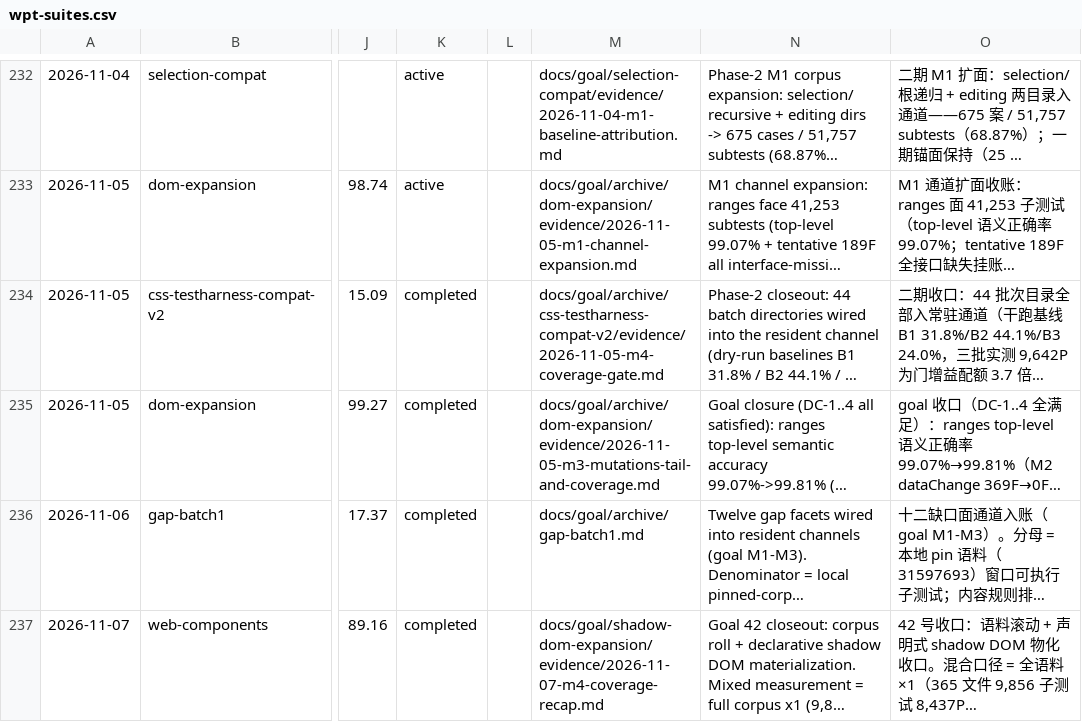
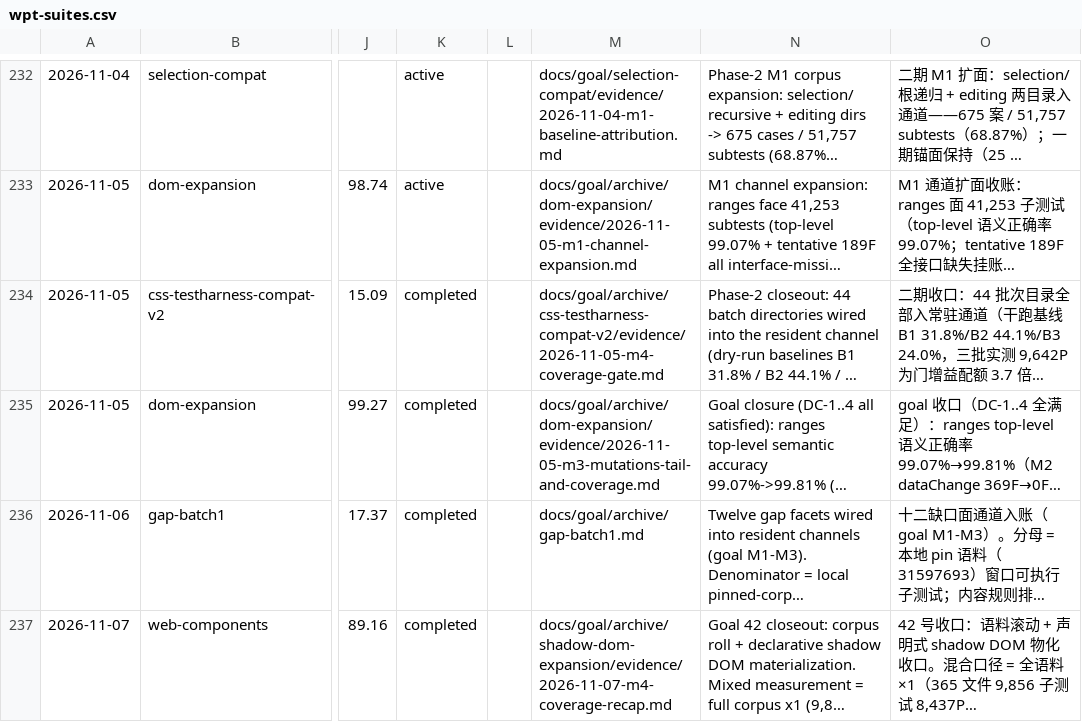
Before and after one commit to leizongmin/ZeroWeb, a CSV file: docs/compat/trends/wpt-suites.csv, drawn as a sheet; only a part is shown, gaps mark what is left out; long unchanged cells end in …; the diff names each change by its address in the sheet, - before the commit and + after, or states it on an @@ line.

```diff
--- a/docs/compat/trends/wpt-suites.csv
+++ b/docs/compat/trends/wpt-suites.csv
-M237: docs/goal/shadow-dom-expansion/evidence/2026-11-07-m4-coverage-recap.md
+M237: docs/goal/archive/shadow-dom-expansion/evidence/2026-11-07-m4-coverage-recap.md
```
Also changed, not shown: 22 other files.
